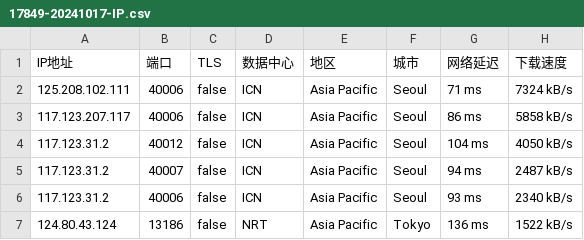
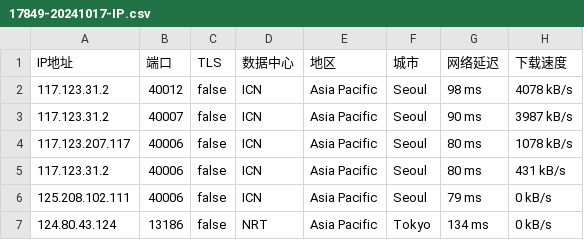
Before and after one commit to CEG1225/test, a CSV file: 17849-20241017-IP.csv, drawn as a sheet.

Commit message:
更新 17849-20241017-IP.csv

```diff
--- a/17849-20241017-IP.csv
+++ b/17849-20241017-IP.csv
@@ -1,7 +1,7 @@
 IP地址,端口,TLS,数据中心,地区,城市,网络延迟,下载速度
-125.208.102.111,40006,false,ICN,Asia Pacific,Seoul,71 ms,7324 kB/s
-117.123.207.117,40006,false,ICN,Asia Pacific,Seoul,86 ms,5858 kB/s
-117.123.31.2,40012,false,ICN,Asia Pacific,Seoul,104 ms,4050 kB/s
-117.123.31.2,40007,false,ICN,Asia Pacific,Seoul,94 ms,2487 kB/s
-117.123.31.2,40006,false,ICN,Asia Pacific,Seoul,93 ms,2340 kB/s
-124.80.43.124,13186,false,NRT,Asia Pacific,Tokyo,136 ms,1522 kB/s
+117.123.31.2,40012,false,ICN,Asia Pacific,Seoul,98 ms,4078 kB/s
+117.123.31.2,40007,false,ICN,Asia Pacific,Seoul,90 ms,3987 kB/s
+117.123.207.117,40006,false,ICN,Asia Pacific,Seoul,80 ms,1078 kB/s
+117.123.31.2,40006,false,ICN,Asia Pacific,Seoul,80 ms,431 kB/s
+125.208.102.111,40006,false,ICN,Asia Pacific,Seoul,79 ms,0 kB/s
+124.80.43.124,13186,false,NRT,Asia Pacific,Tokyo,134 ms,0 kB/s
```
